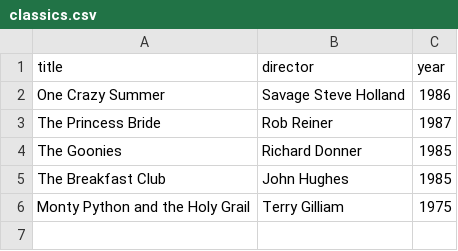
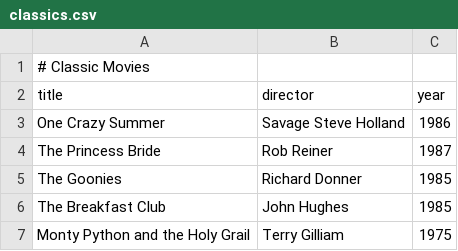
Before and after one commit to danielmarcos0504/webflyx, a CSV file: classics.csv, drawn as a sheet; the diff names each change by its address in the sheet, - before the commit and + after, or states it on an @@ line.

Commit message:
C: add classics.csv with header

```diff
--- a/classics.csv
+++ b/classics.csv
+row 1: # Classic Movies
```
